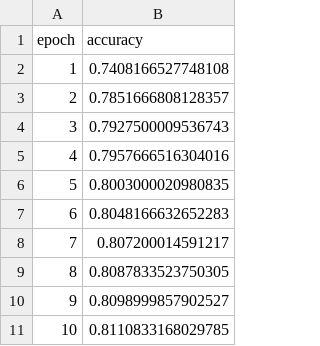
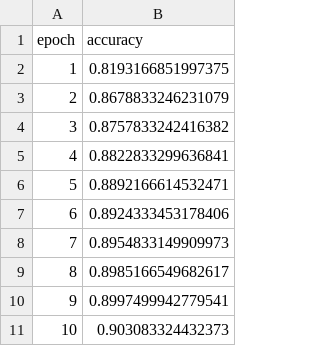
Before and after one commit to iterative/demo-fashion-mnist, a CSV file: output/train/train_accuracy.csv, drawn as a sheet.

```diff
--- a/output/train/train_accuracy.csv
+++ b/output/train/train_accuracy.csv
@@ -1,11 +1,11 @@
 epoch,accuracy
-1,0.7408166527748108
-2,0.7851666808128357
-3,0.7927500009536743
-4,0.7957666516304016
-5,0.8003000020980835
-6,0.8048166632652283
-7,0.807200014591217
-8,0.8087833523750305
-9,0.8098999857902527
-10,0.8110833168029785
+1,0.8193166851997375
+2,0.8678833246231079
+3,0.8757833242416382
+4,0.8822833299636841
+5,0.8892166614532471
+6,0.8924333453178406
+7,0.8954833149909973
+8,0.8985166549682617
+9,0.8997499942779541
+10,0.903083324432373
```
Also changed, not shown: output/train/train_loss.csv, 15 other files.
